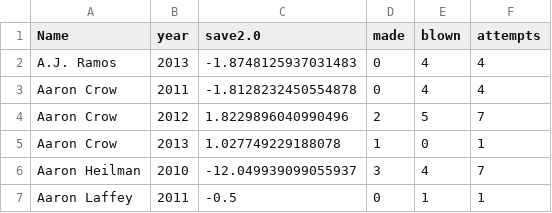
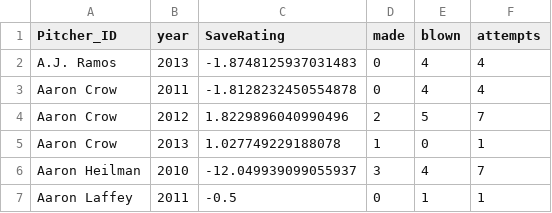
Before and after one commit to DylanSchneider/Save2.0, a CSV file: testWebsite/pitchers.csv, drawn as a sheet; only a part is shown.

```diff
--- a/testWebsite/pitchers.csv
+++ b/testWebsite/pitchers.csv
@@ -1,2 +1,2 @@
-Name,year,save2.0,made,blown,attempts
+Pitcher_ID,year,SaveRating,made,blown,attempts
 A.J. Ramos,2013,-1.8748125937031483,0,4,4
```
Also changed, not shown: 4 other files.
